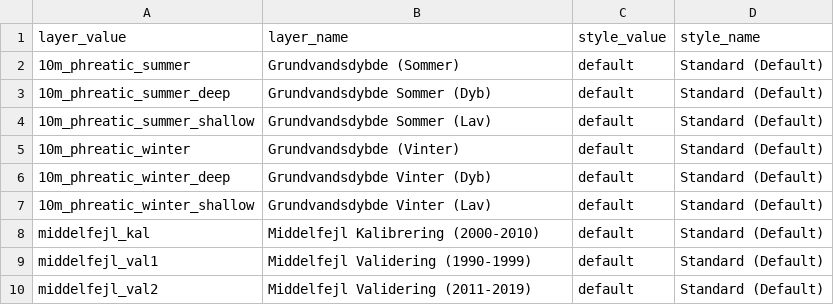
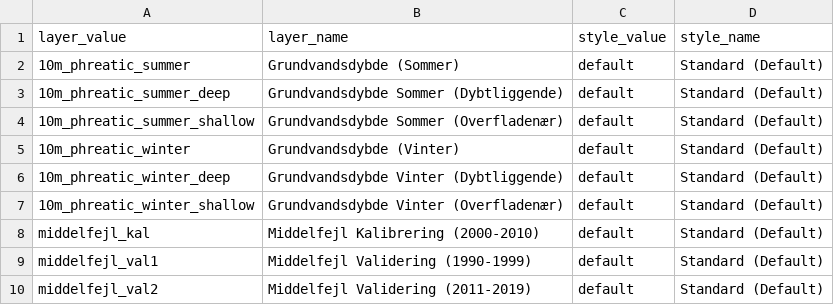
Before and after one commit to Mikkel-schmidt/Klimadata, a CSV file: Grundvand_model.csv, drawn as a sheet.

Commit message:
bedre ord for dyb og lav

```diff
--- a/Grundvand_model.csv
+++ b/Grundvand_model.csv
@@ -2,7 +2,7 @@ layer_value;layer_name;style_value;style_name
 10m_phreatic_summer;Grundvandsdybde (Sommer);default;Standard (Default)
-10m_phreatic_summer_deep;Grundvandsdybde Sommer (Dyb);default;Standard (Default)
-10m_phreatic_summer_shallow;Grundvandsdybde Sommer (Lav);default;Standard (Default)
+10m_phreatic_summer_deep;Grundvandsdybde Sommer (Dybtliggende);default;Standard (Default)
+10m_phreatic_summer_shallow;Grundvandsdybde Sommer (Overfladenær);default;Standard (Default)
 10m_phreatic_winter;Grundvandsdybde (Vinter);default;Standard (Default)
-10m_phreatic_winter_deep;Grundvandsdybde Vinter (Dyb);default;Standard (Default)
-10m_phreatic_winter_shallow;Grundvandsdybde Vinter (Lav);default;Standard (Default)
+10m_phreatic_winter_deep;Grundvandsdybde Vinter (Dybtliggende);default;Standard (Default)
+10m_phreatic_winter_shallow;Grundvandsdybde Vinter (Overfladenær);default;Standard (Default)
 middelfejl_kal;Middelfejl Kalibrering (2000-2010);default;Standard (Default)
```
